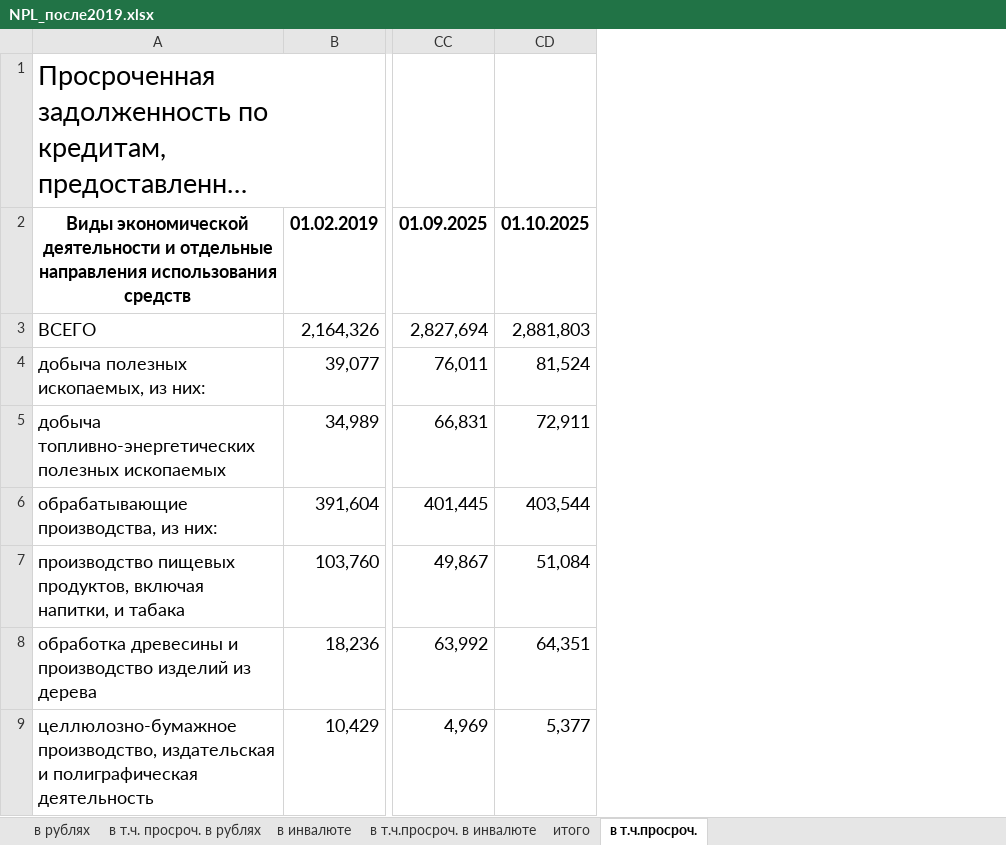
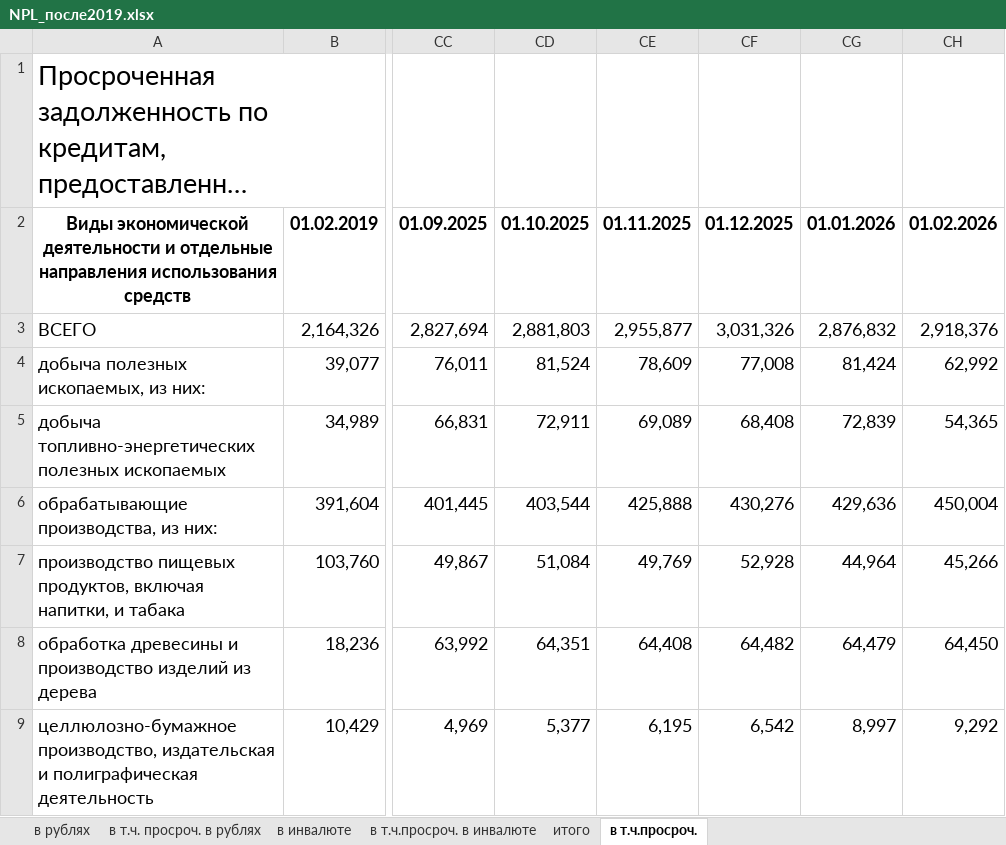
Before and after one commit to SofiaMakashova/ITMO_NIR, an Excel workbook: data/NPL_после2019.xlsx, sheet в т.ч.просроч., drawn as a sheet; only a part is shown, gaps mark what is left out; long unchanged cells end in …; values as stored, in another font and other column widths than the file's, no borders; the diff names each change by its address in the sheet, - before the commit and + after, or states it on an @@ line.

```diff
--- a/data/NPL_после2019.xlsx (sheet в т.ч.просроч.)
+++ b/data/NPL_после2019.xlsx (sheet в т.ч.просроч.)
+column CE, rows 2-9: 01.11.2025 | 2,955,877 | 78,609 | 69,089 | 425,888 | 49,769 | 64,408 | 6,195
+column CF, rows 2-9: 01.12.2025 | 3,031,326 | 77,008 | 68,408 | 430,276 | 52,928 | 64,482 | 6,542
+column CG, rows 2-9: 01.01.2026 | 2,876,832 | 81,424 | 72,839 | 429,636 | 44,964 | 64,479 | 8,997
+column CH, rows 2-9: 01.02.2026 | 2,918,376 | 62,992 | 54,365 | 450,004 | 45,266 | 64,450 | 9,292
```
Also changed, not shown: sheet итого, data/IR_CHG_MPOFull.xlsx, data/Unemployment_rate.xlsx, 7 other files.
